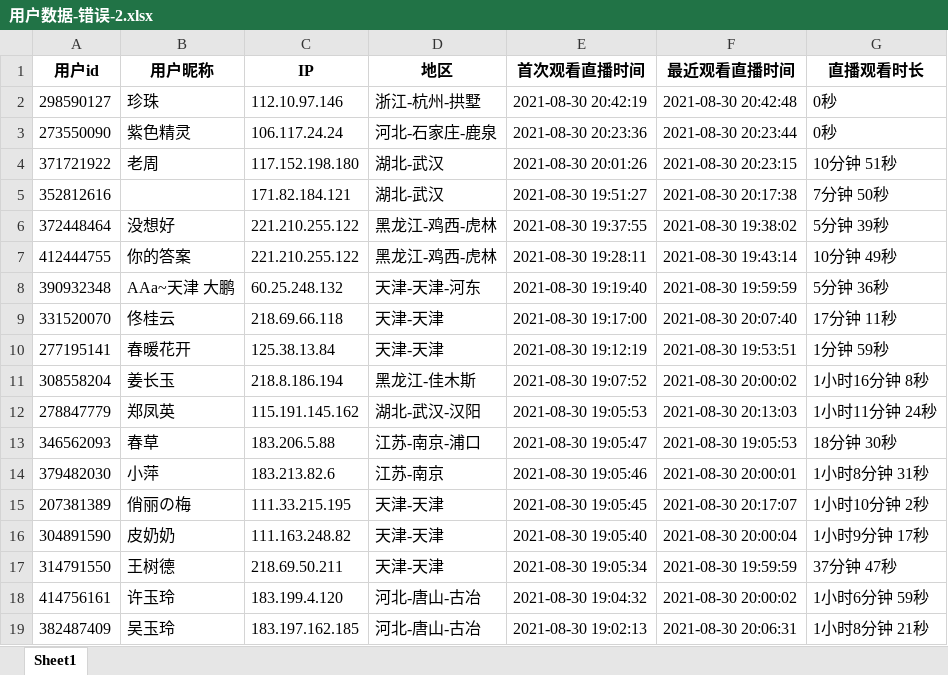
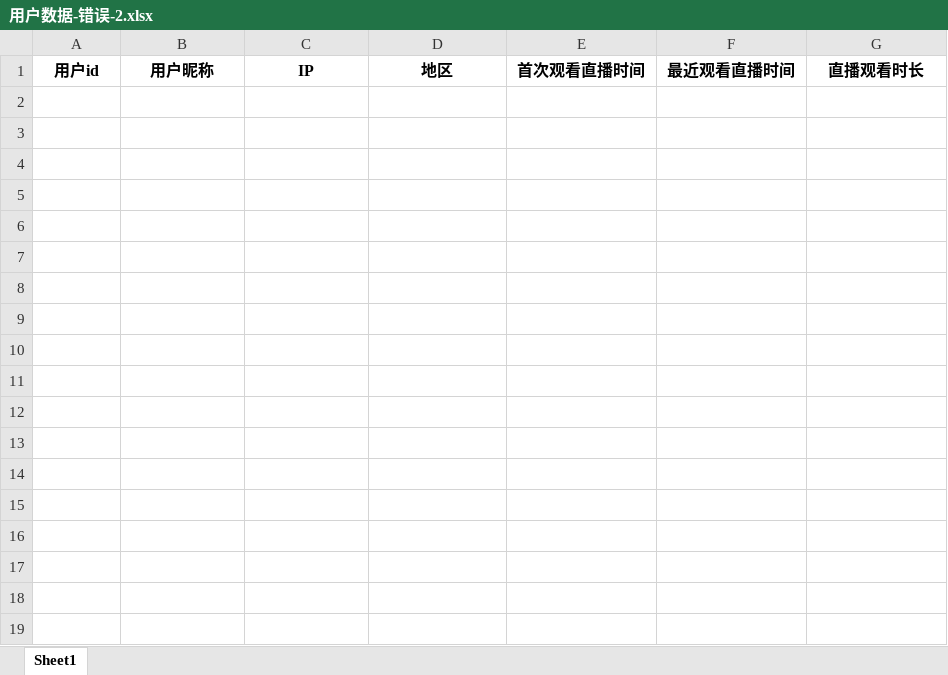
Before and after one commit to Casuor/VZan_Data_Sel, an Excel workbook: extra/用户数据-错误-2.xlsx, sheet Sheet1, drawn as a sheet; values as stored, in another font and other column widths than the file's, no borders; the diff names each change by its address in the sheet, - before the commit and + after, or states it on an @@ line.

```diff
--- a/extra/用户数据-错误-2.xlsx (sheet Sheet1)
+++ b/extra/用户数据-错误-2.xlsx (sheet Sheet1)
-row 2: 298590127 | 珍珠 | 112.10.97.146 | 浙江-杭州-拱墅 | 2021-08-30 20:42:19 | 2021-08-30 20:42:48 | 0秒
-row 3: 273550090 | 紫色精灵 | 106.117.24.24 | 河北-石家庄-鹿泉 | 2021-08-30 20:23:36 | 2021-08-30 20:23:44 | 0秒
-row 4: 371721922 | 老周 | 117.152.198.180 | 湖北-武汉 | 2021-08-30 20:01:26 | 2021-08-30 20:23:15 | 10分钟 51秒
-row 5: 352812616 |  | 171.82.184.121 | 湖北-武汉 | 2021-08-30 19:51:27 | 2021-08-30 20:17:38 | 7分钟 50秒
-row 6: 372448464 | 没想好 | 221.210.255.122 | 黑龙江-鸡西-虎林 | 2021-08-30 19:37:55 | 2021-08-30 19:38:02 | 5分钟 39秒
-row 7: 412444755 | 你的答案 | 221.210.255.122 | 黑龙江-鸡西-虎林 | 2021-08-30 19:28:11 | 2021-08-30 19:43:14 | 10分钟 49秒
-row 8: 390932348 | AAa~天津 大鹏 | 60.25.248.132 | 天津-天津-河东 | 2021-08-30 19:19:40 | 2021-08-30 19:59:59 | 5分钟 36秒
-row 9: 331520070 | 佟桂云 | 218.69.66.118 | 天津-天津 | 2021-08-30 19:17:00 | 2021-08-30 20:07:40 | 17分钟 11秒
-row 10: 277195141 | 春暖花开 | 125.38.13.84 | 天津-天津 | 2021-08-30 19:12:19 | 2021-08-30 19:53:51 | 1分钟 59秒
-row 11: 308558204 | 姜长玉 | 218.8.186.194 | 黑龙江-佳木斯 | 2021-08-30 19:07:52 | 2021-08-30 20:00:02 | 1小时16分钟 8秒
-row 12: 278847779 | 郑凤英 | 115.191.145.162 | 湖北-武汉-汉阳 | 2021-08-30 19:05:53 | 2021-08-30 20:13:03 | 1小时11分钟 24秒
-row 13: 346562093 | 春草 | 183.206.5.88 | 江苏-南京-浦口 | 2021-08-30 19:05:47 | 2021-08-30 19:05:53 | 18分钟 30秒
-row 14: 379482030 | 小萍 | 183.213.82.6 | 江苏-南京 | 2021-08-30 19:05:46 | 2021-08-30 20:00:01 | 1小时8分钟 31秒
-row 15: 207381389 | 俏丽の梅 | 111.33.215.195 | 天津-天津 | 2021-08-30 19:05:45 | 2021-08-30 20:17:07 | 1小时10分钟 2秒
-row 16: 304891590 | 皮奶奶 | 111.163.248.82 | 天津-天津 | 2021-08-30 19:05:40 | 2021-08-30 20:00:04 | 1小时9分钟 17秒
-row 17: 314791550 | 王树德 | 218.69.50.211 | 天津-天津 | 2021-08-30 19:05:34 | 2021-08-30 19:59:59 | 37分钟 47秒
-row 18: 414756161 | 许玉玲 | 183.199.4.120 | 河北-唐山-古冶 | 2021-08-30 19:04:32 | 2021-08-30 20:00:02 | 1小时6分钟 59秒
-row 19: 382487409 | 吴玉玲 | 183.197.162.185 | 河北-唐山-古冶 | 2021-08-30 19:02:13 | 2021-08-30 20:06:31 | 1小时8分钟 21秒
```
Also changed, not shown: extra/报名记录-错误-2.xlsx, 56 other files.
